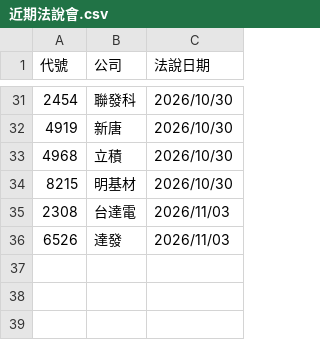
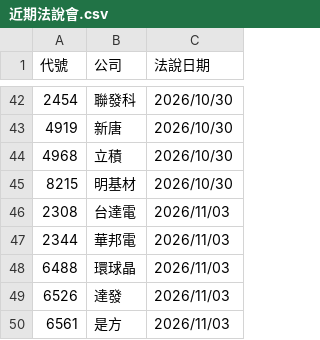
Before and after one commit to pilimesai/analyst-report-parser, a CSV file: 近期法說會.csv, drawn as a sheet; only a part is shown, gaps mark what is left out; the diff covers the shown part only; the diff names each change by its address in the sheet, - before the commit and + after, or states it on an @@ line.

```diff
--- a/近期法說會.csv
+++ b/近期法說會.csv
+row 47: 2344 | 華邦電 | 2026/11/03
+row 48: 6488 | 環球晶 | 2026/11/03
+row 50: 6561 | 是方 | 2026/11/03
```
Also changed, not shown: 11 added rows elsewhere in this file, 目前股價低於CB轉換價.csv, 10 other files.
